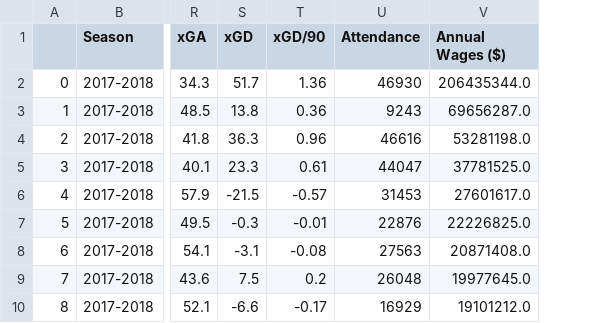
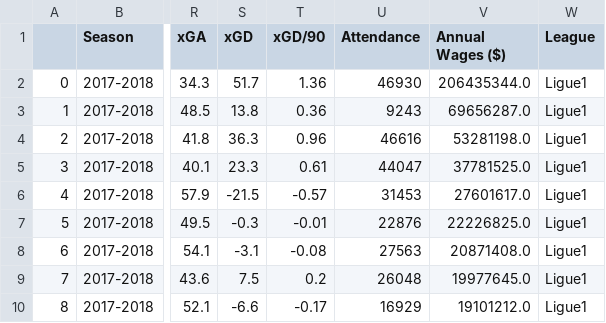
Before and after one commit to GurpreetChugh/Project-Football, a CSV file: Data/Ligue1_all_seasons_sum.csv, drawn as a sheet; only a part is shown, gaps mark what is left out; the diff names each change by its address in the sheet, - before the commit and + after, or states it on an @@ line.

Commit message:
Added Column to CSV
Added League Name Column

```diff
--- a/Data/Ligue1_all_seasons_sum.csv
+++ b/Data/Ligue1_all_seasons_sum.csv
+column W (League), rows 2-10: all Ligue1
```
Also changed, not shown: 1 other file.
